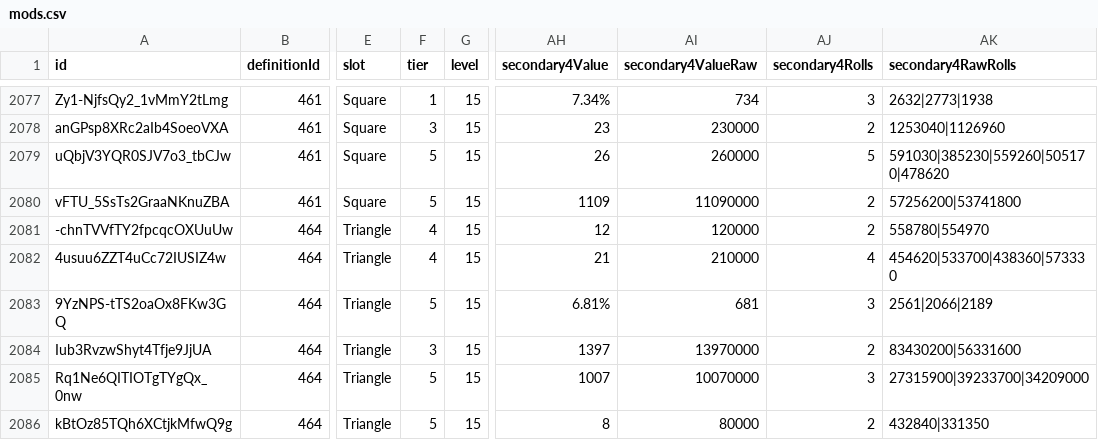
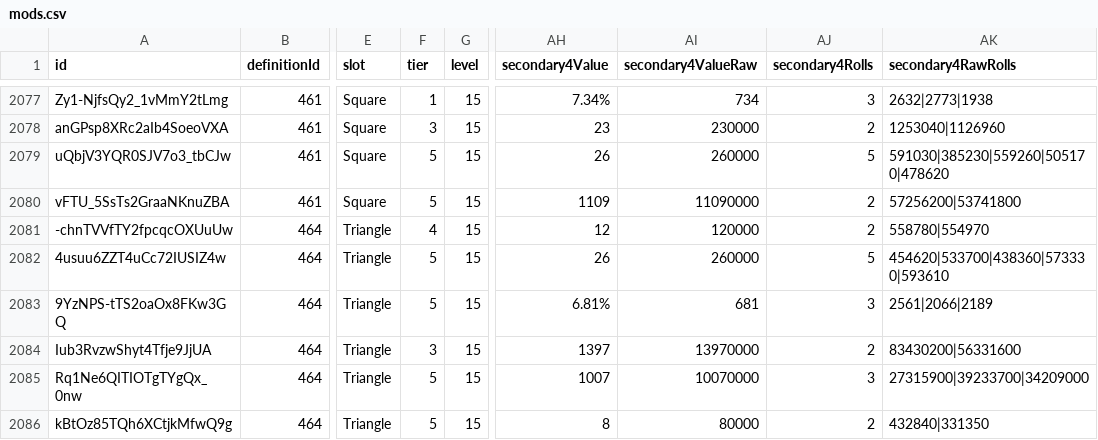
Before and after one commit to vhontebh-arch/swgoh, a CSV file: mods.csv, drawn as a sheet; only a part is shown, gaps mark what is left out; the diff names each change by its address in the sheet, - before the commit and + after, or states it on an @@ line.

```diff
--- a/mods.csv
+++ b/mods.csv
-F2082 (tier): 4
+F2082 (tier): 5
-AH2082 (secondary4Value): 21
+AH2082 (secondary4Value): 26
-AI2082 (secondary4ValueRaw): 210000
+AI2082 (secondary4ValueRaw): 260000
-AJ2082 (secondary4Rolls): 4
+AJ2082 (secondary4Rolls): 5
-AK2082 (secondary4RawRolls): 454620|533700|438360|573330
+AK2082 (secondary4RawRolls): 454620|533700|438360|573330|593610
```
Also changed, not shown: mod_analysis.csv, roster.csv, 1 other file.
